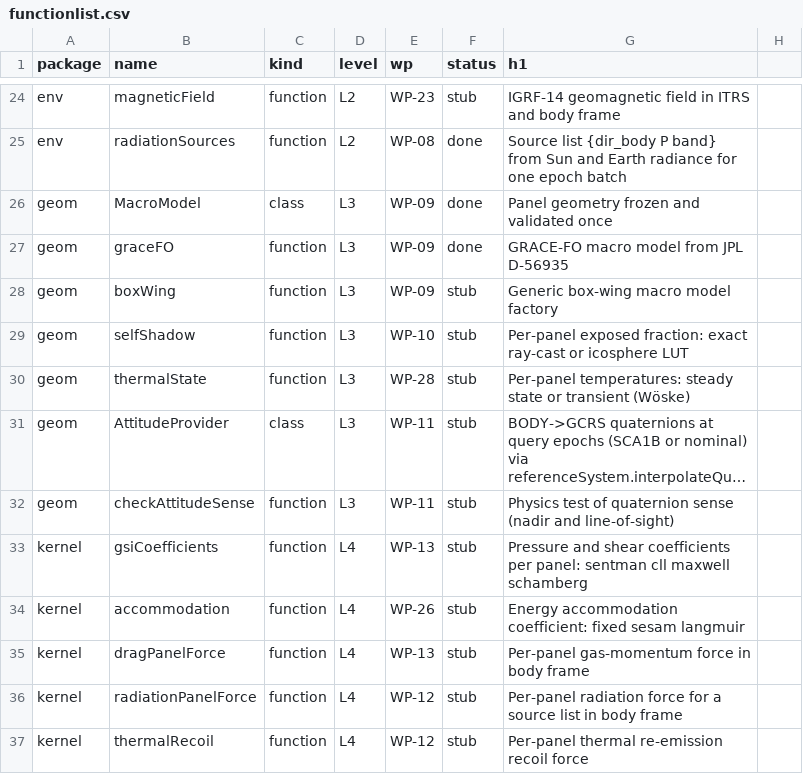
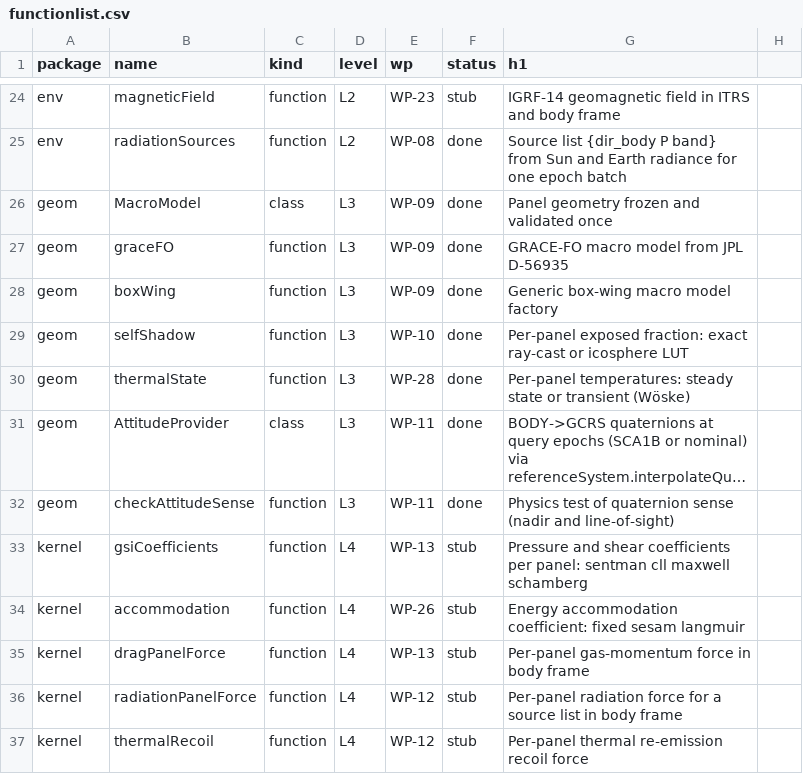
Before and after one commit to astrobayer/NonGravForces, a CSV file: doc/functionlist.csv, drawn as a sheet; only a part is shown, gaps mark what is left out; long unchanged cells end in …; the diff names each change by its address in the sheet, - before the commit and + after, or states it on an @@ line.

```diff
--- a/doc/functionlist.csv
+++ b/doc/functionlist.csv
-F28:F32 (status): stub
+F28:F32 (status): done
```
Also changed, not shown: 4 other files.
